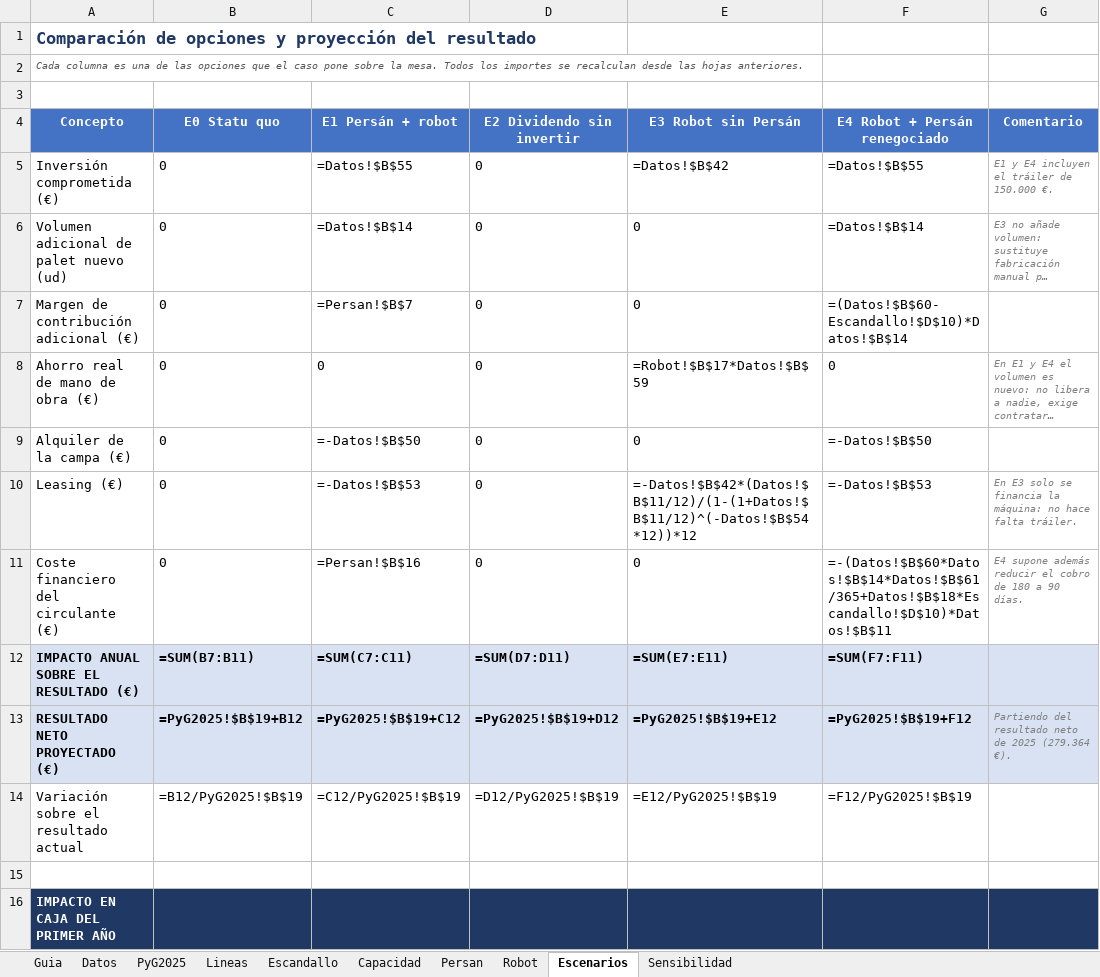
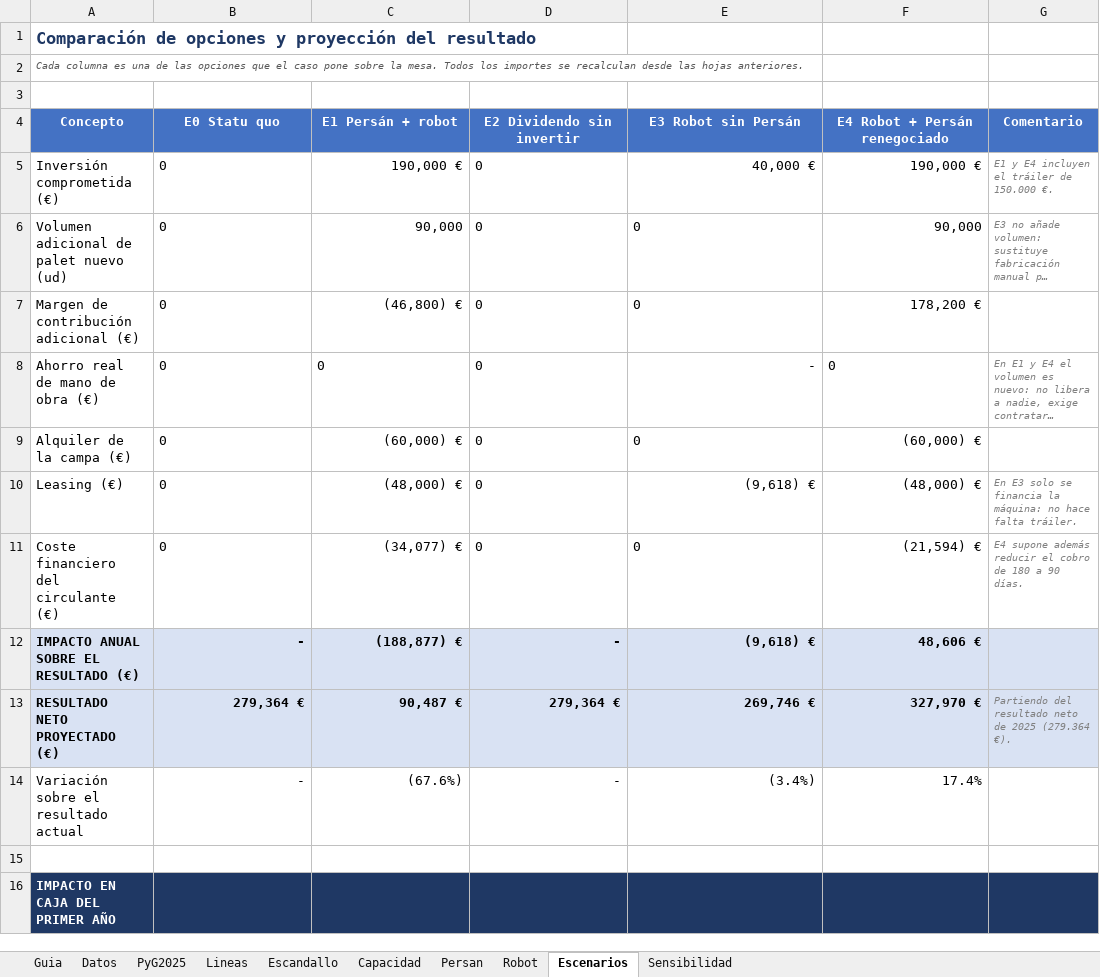
Before and after one commit to daniverdugocal-dot/DANISANTELMO, an Excel workbook: Alcopalet_Modelo_Financiero.xlsx, sheet Escenarios, drawn as a sheet; only a part is shown; long unchanged cells end in …; values as stored, in another font and other column widths than the file's, no borders; formulas without a stored value are shown as written; the diff covers the shown part only; the diff names each change by its address in the sheet, - before the commit and + after, or states it on an @@ line.

```diff
--- a/Alcopalet_Modelo_Financiero.xlsx (sheet Escenarios)
+++ b/Alcopalet_Modelo_Financiero.xlsx (sheet Escenarios)
-C5 (E1 Persán + robot): =Datos!$B$55
+C5 (E1 Persán + robot): 190,000 €
-E5 (E3 Robot sin Persán): =Datos!$B$42
+E5 (E3 Robot sin Persán): 40,000 €
-F5 (E4 Robot + Persán renegociado): =Datos!$B$55
+F5 (E4 Robot + Persán renegociado): 190,000 €
-C6 (E1 Persán + robot): =Datos!$B$14
+C6 (E1 Persán + robot): 90,000
-F6 (E4 Robot + Persán renegociado): =Datos!$B$14
+F6 (E4 Robot + Persán renegociado): 90,000
-C7 (E1 Persán + robot): =Persan!$B$7
+C7 (E1 Persán + robot): (46,800) €
-F7 (E4 Robot + Persán renegociado): =(Datos!$B$60-Escandallo!$D$10)*Datos!$B$14
+F7 (E4 Robot + Persán renegociado): 178,200 €
-E8 (E3 Robot sin Persán): =Robot!$B$17*Datos!$B$59
+E8 (E3 Robot sin Persán): -
-C9 (E1 Persán + robot): =-Datos!$B$50
+C9 (E1 Persán + robot): (60,000) €
-F9 (E4 Robot + Persán renegociado): =-Datos!$B$50
+F9 (E4 Robot + Persán renegociado): (60,000) €
-C10 (E1 Persán + robot): =-Datos!$B$53
+C10 (E1 Persán + robot): (48,000) €
-E10 (E3 Robot sin Persán): =-Datos!$B$42*(Datos!$B$11/12)/(1-(1+Datos!$B$11/12)^(-Datos!$B$54*12))*12
+E10 (E3 Robot sin Persán): (9,618) €
-F10 (E4 Robot + Persán renegociado): =-Datos!$B$53
+F10 (E4 Robot + Persán renegociado): (48,000) €
-C11 (E1 Persán + robot): =Persan!$B$16
+C11 (E1 Persán + robot): (34,077) €
-F11 (E4 Robot + Persán renegociado): =-(Datos!$B$60*Datos!$B$14*Datos!$B$61/365+Datos!$B$18*Escandallo!$D$10)*Datos!$B$11
+F11 (E4 Robot + Persán renegociado): (21,594) €
-B12 (E0 Statu quo): =SUM(B7:B11)
+B12 (E0 Statu quo): -
-C12 (E1 Persán + robot): =SUM(C7:C11)
+C12 (E1 Persán + robot): (188,877) €
-D12 (E2 Dividendo sin invertir): =SUM(D7:D11)
+D12 (E2 Dividendo sin invertir): -
-E12 (E3 Robot sin Persán): =SUM(E7:E11)
+E12 (E3 Robot sin Persán): (9,618) €
-F12 (E4 Robot + Persán renegociado): =SUM(F7:F11)
+F12 (E4 Robot + Persán renegociado): 48,606 €
-B13 (E0 Statu quo): =PyG2025!$B$19+B12
+B13 (E0 Statu quo): 279,364 €
-C13 (E1 Persán + robot): =PyG2025!$B$19+C12
+C13 (E1 Persán + robot): 90,487 €
-D13 (E2 Dividendo sin invertir): =PyG2025!$B$19+D12
+D13 (E2 Dividendo sin invertir): 279,364 €
-E13 (E3 Robot sin Persán): =PyG2025!$B$19+E12
+E13 (E3 Robot sin Persán): 269,746 €
-F13 (E4 Robot + Persán renegociado): =PyG2025!$B$19+F12
+F13 (E4 Robot + Persán renegociado): 327,970 €
-B14 (E0 Statu quo): =B12/PyG2025!$B$19
+B14 (E0 Statu quo): -
-C14 (E1 Persán + robot): =C12/PyG2025!$B$19
+C14 (E1 Persán + robot): (67.6%)
-D14 (E2 Dividendo sin invertir): =D12/PyG2025!$B$19
+D14 (E2 Dividendo sin invertir): -
-E14 (E3 Robot sin Persán): =E12/PyG2025!$B$19
+E14 (E3 Robot sin Persán): (3.4%)
-F14 (E4 Robot + Persán renegociado): =F12/PyG2025!$B$19
+F14 (E4 Robot + Persán renegociado): 17.4%
```
Also changed, not shown: 14 edited cells elsewhere in this sheet, sheet Sensibilidad, sheet Persan, sheet Capacidad, sheet Robot, sheet PyG2025, sheet Escandallo, 3 more sheets, Alcopalet_PyG_2025.xlsx, 2 other files.
